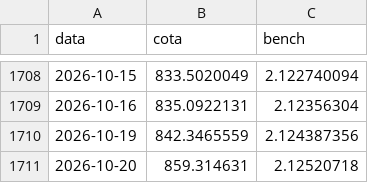
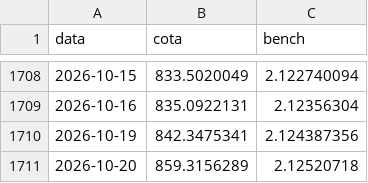
Before and after one commit to felipepgondim-oss/nagano-site-dados, a CSV file: historico/nagano-tr.csv, drawn as a sheet; only a part is shown, gaps mark what is left out.

Commit message:
nagano-tr: emenda ate 2026-10-20

```diff
--- a/historico/nagano-tr.csv
+++ b/historico/nagano-tr.csv
@@ -1709,3 +1709,3 @@ data;cota;bench
 2026-10-16;835.0922131;2.12356304
-2026-10-19;842.3465559;2.124387356
-2026-10-20;859.314631;2.12520718
+2026-10-19;842.3475341;2.124387356
+2026-10-20;859.3156289;2.12520718
```
